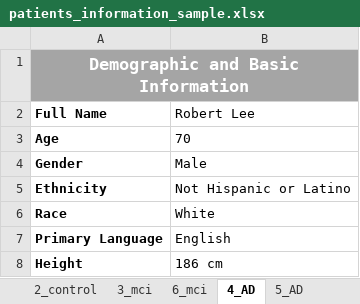
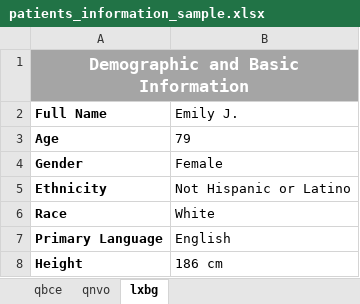
Before and after one commit to SpeechCARE/SpeechCARE_Explainability_Framework, an Excel workbook: data/patients_information_sample.xlsx, sheet lxbg, drawn as a sheet; only a part is shown; values as stored, in another font and other column widths than the file's, no borders; charts and pictures not drawn; the diff names each change by its address in the sheet, - before the commit and + after, or states it on an @@ line.

```diff
--- a/data/patients_information_sample.xlsx (sheet lxbg)
+++ b/data/patients_information_sample.xlsx (sheet lxbg)
-sheet tab: 3_mci
+sheet tab: qnvo
-sheet tab: 4_AD
+sheet tab: lxbg
-sheet tab: 2_control
-sheet tab: 6_mci
-sheet tab: 5_AD
-B2: Robert Lee
+B2: Emily J.
-B3 (Emily J.): 70
+B3 (Emily J.): 79
-B4 (Emily J.): Male
+B4 (Emily J.): Female
```
Also changed, not shown: sheet qbce, sheet qnvo, other sheet tabs, charts or pictures, 1 other file.
